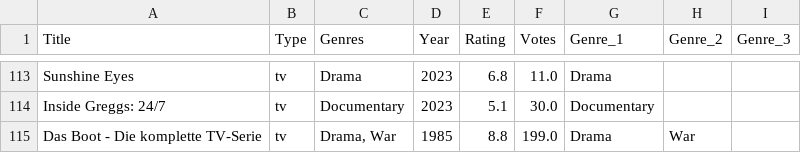
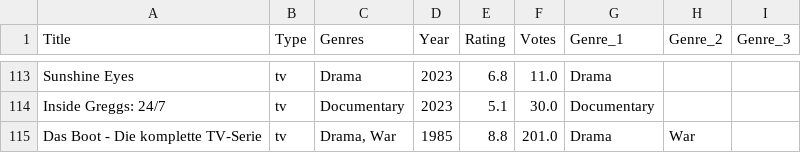
Before and after one commit to shashankreddy3k/Data-Automation, a CSV file: Data/transformed_dataset.csv, drawn as a sheet; only a part is shown, gaps mark what is left out; the diff covers the shown part only.

```diff
--- a/Data/transformed_dataset.csv
+++ b/Data/transformed_dataset.csv
@@ -114,2 +114,2 @@ Sunshine Eyes,tv,Drama,2023,6.8,11.0,Drama,,
 Inside Greggs: 24/7,tv,Documentary,2023,5.1,30.0,Documentary,,
-Das Boot - Die komplette TV-Serie,tv,"Drama, War",1985,8.8,199.0,Drama,War,
+Das Boot - Die komplette TV-Serie,tv,"Drama, War",1985,8.8,201.0,Drama,War,
```
Also changed, not shown: 20 edited cells elsewhere in this file, 1 other file.
